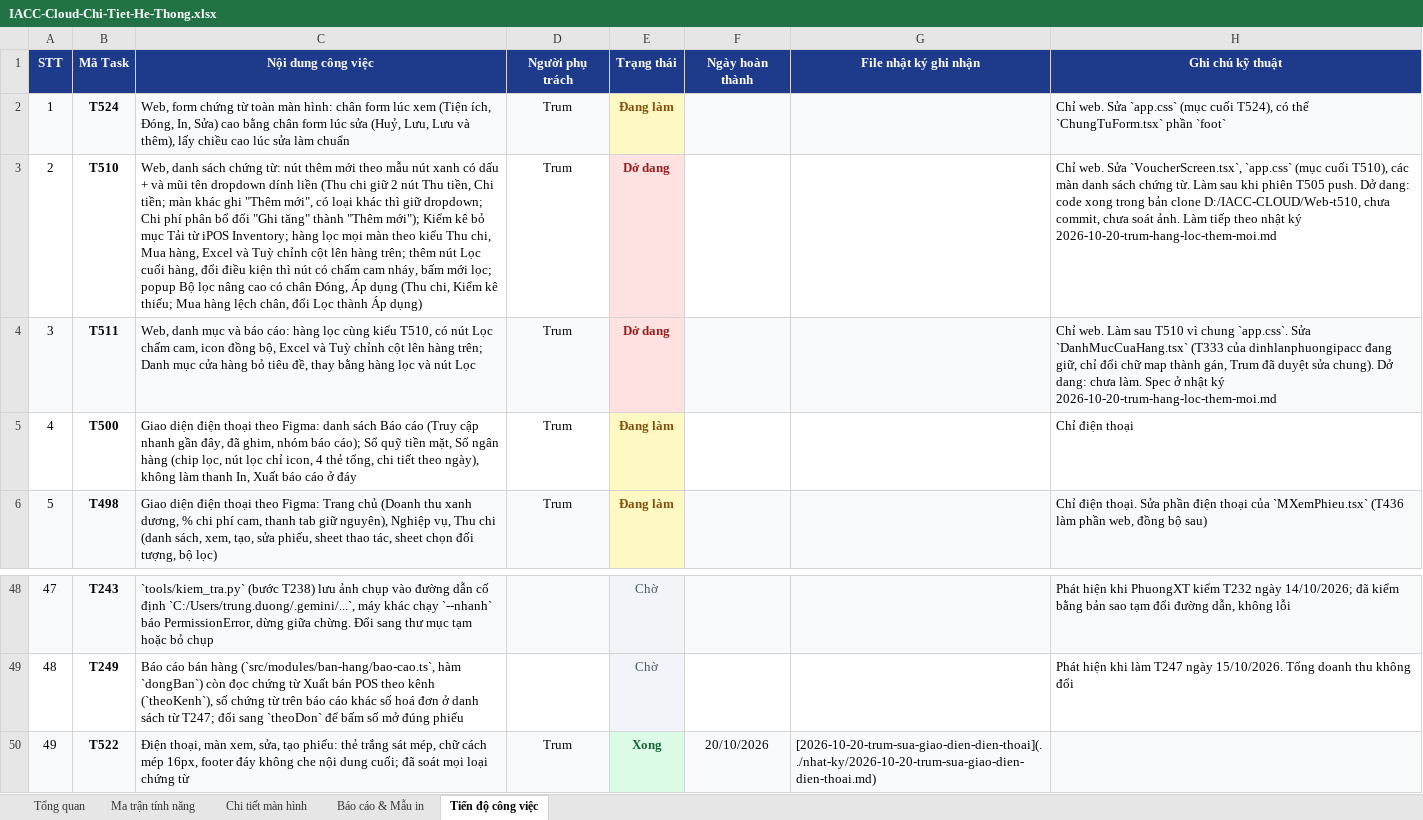
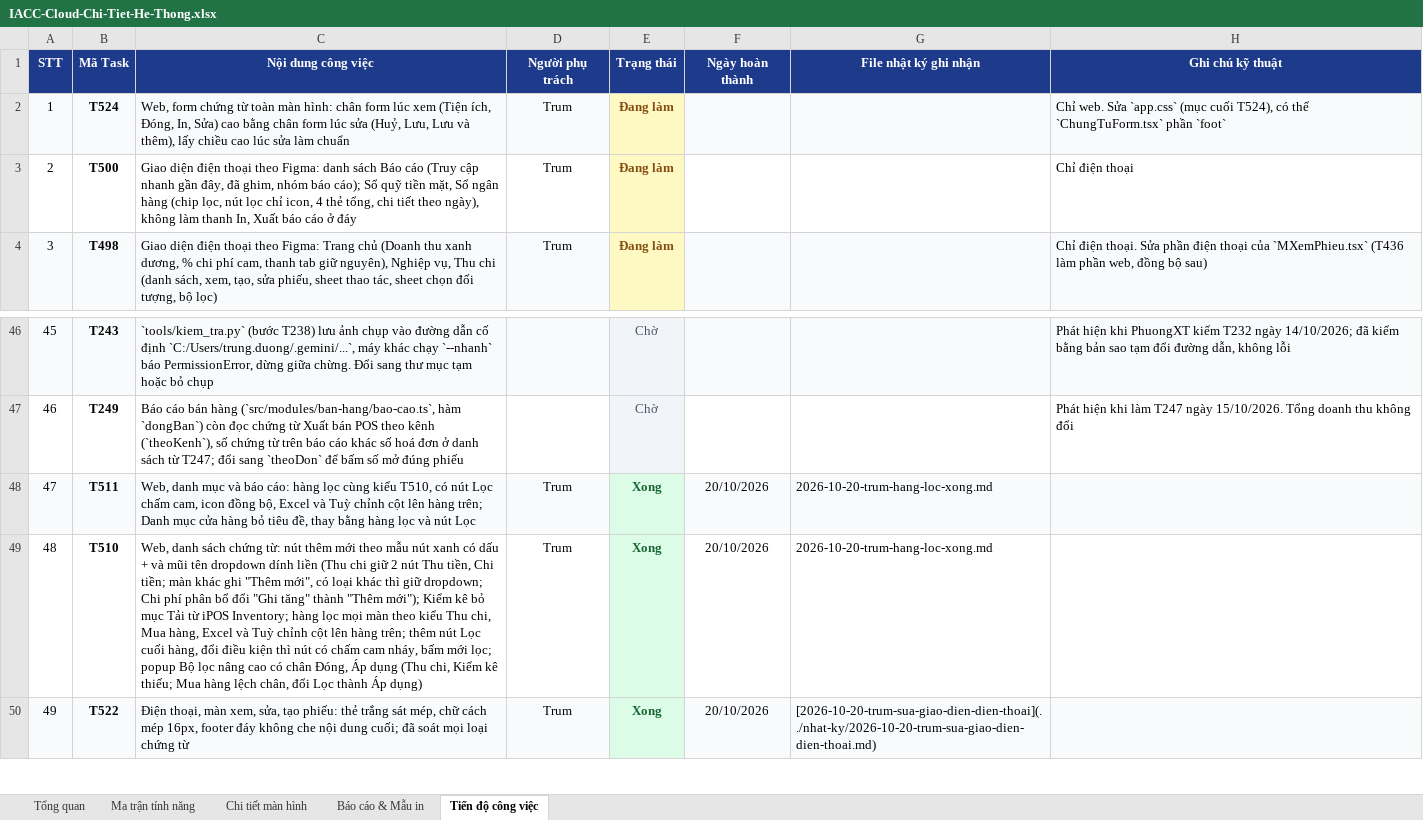
Before and after one commit to trungkhanhduong93/iaccdemo, an Excel workbook: docs/IACC-Cloud-Chi-Tiet-He-Thong.xlsx, sheet Tiến độ công việc, drawn as a sheet; only a part is shown, gaps mark what is left out; values as stored, in another font and other column widths than the file's, no borders; removed rows and columns are numbered as before the commit, all else as after; the diff names each change by its address in the sheet, - before the commit and + after, or states it on an @@ line.

```diff
--- a/docs/IACC-Cloud-Chi-Tiet-He-Thong.xlsx (sheet Tiến độ công việc)
+++ b/docs/IACC-Cloud-Chi-Tiet-He-Thong.xlsx (sheet Tiến độ công việc)
-row 3: 2 | T510 | Web, danh sách chứng từ: nút thêm mới theo mẫu nút xanh có dấu + và mũi tên dropdown dính liền (Thu chi giữ 2 nút Thu tiền, Chi tiền; màn khác ghi "Thêm mới", có loại khác thì giữ dropdown; Chi phí phân bổ đổi "Ghi tăng" thành "Thêm mới"); Kiểm kê bỏ mục Tải từ iPOS Inventory; hàng lọc mọi màn theo kiểu Thu chi, Mua hàng, Excel và Tuỳ chỉnh cột lên hàng trên; thêm nút Lọc cuối hàng, đổi điều kiện thì nút có chấm cam nháy, bấm mới lọc; popup Bộ lọc nâng cao có chân Đóng, Áp dụng (Thu chi, Kiểm kê thiếu; Mua hàng lệch chân, đổi Lọc thành Áp dụng) | Trum | Dở dang |  |  | Chỉ web. Sửa `VoucherScreen.tsx`, `app.css` (mục cuối T510), các màn danh sách chứng từ. Làm sau khi phiên T505 push. Dở dang: code xong trong bản clone D:/IACC-CLOUD/Web-t510, chưa commit, chưa soát ảnh. Làm tiếp theo nhật ký 2026-10-20-trum-hang-loc-them-moi.md
-row 4: 3 | T511 | Web, danh mục và báo cáo: hàng lọc cùng kiểu T510, có nút Lọc chấm cam, icon đồng bộ, Excel và Tuỳ chỉnh cột lên hàng trên; Danh mục cửa hàng bỏ tiêu đề, thay bằng hàng lọc và nút Lọc | Trum | Dở dang |  |  | Chỉ web. Làm sau T510 vì chung `app.css`. Sửa `DanhMucCuaHang.tsx` (T333 của dinhlanphuongipacc đang giữ, chỉ đổi chữ map thành gán, Trum đã duyệt sửa chung). Dở dang: chưa làm. Spec ở nhật ký 2026-10-20-trum-hang-loc-them-moi.md
@@ column A (STT) renumbered between rows 3 and 47 @@
+row 48: 47 | T511 | Web, danh mục và báo cáo: hàng lọc cùng kiểu T510, có nút Lọc chấm cam, icon đồng bộ, Excel và Tuỳ chỉnh cột lên hàng trên; Danh mục cửa hàng bỏ tiêu đề, thay bằng hàng lọc và nút Lọc | Trum | Xong | 20/10/2026 | 2026-10-20-trum-hang-loc-xong.md
+row 49: 48 | T510 | Web, danh sách chứng từ: nút thêm mới theo mẫu nút xanh có dấu + và mũi tên dropdown dính liền (Thu chi giữ 2 nút Thu tiền, Chi tiền; màn khác ghi "Thêm mới", có loại khác thì giữ dropdown; Chi phí phân bổ đổi "Ghi tăng" thành "Thêm mới"); Kiểm kê bỏ mục Tải từ iPOS Inventory; hàng lọc mọi màn theo kiểu Thu chi, Mua hàng, Excel và Tuỳ chỉnh cột lên hàng trên; thêm nút Lọc cuối hàng, đổi điều kiện thì nút có chấm cam nháy, bấm mới lọc; popup Bộ lọc nâng cao có chân Đóng, Áp dụng (Thu chi, Kiểm kê thiếu; Mua hàng lệch chân, đổi Lọc thành Áp dụng) | Trum | Xong | 20/10/2026 | 2026-10-20-trum-hang-loc-xong.md
```
Also changed, not shown: sheet Tổng quan, 4 other files.
